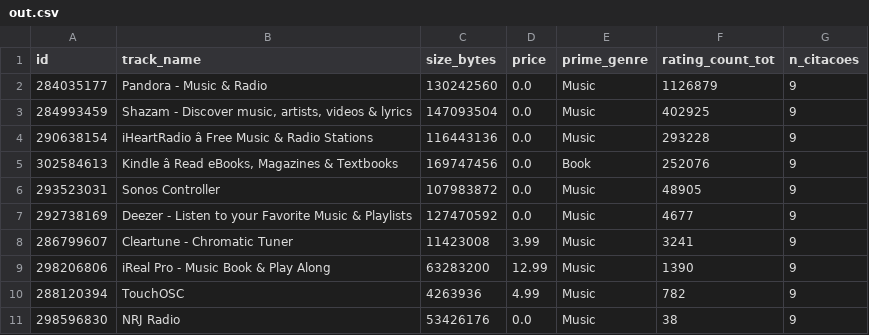
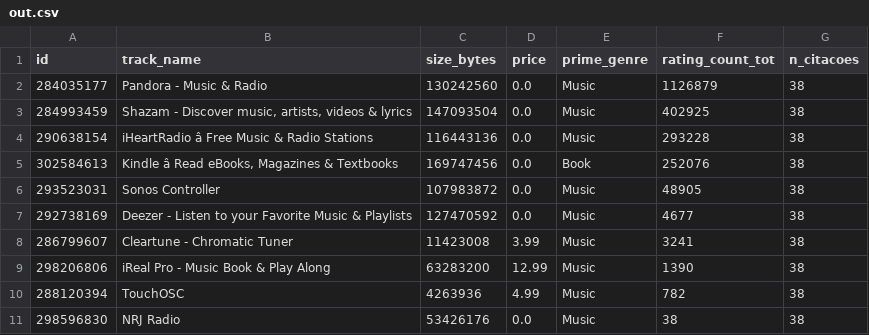
Before and after one commit to igor-silva/desafio_cognitivo_engenharia_de_dados, a CSV file: out.csv, drawn as a sheet; the diff names each change by its address in the sheet, - before the commit and + after, or states it on an @@ line.

```diff
--- a/out.csv
+++ b/out.csv
-G2:G11 (n_citacoes): 9
+G2:G11 (n_citacoes): 38
```
Also changed, not shown: 5 other files.
